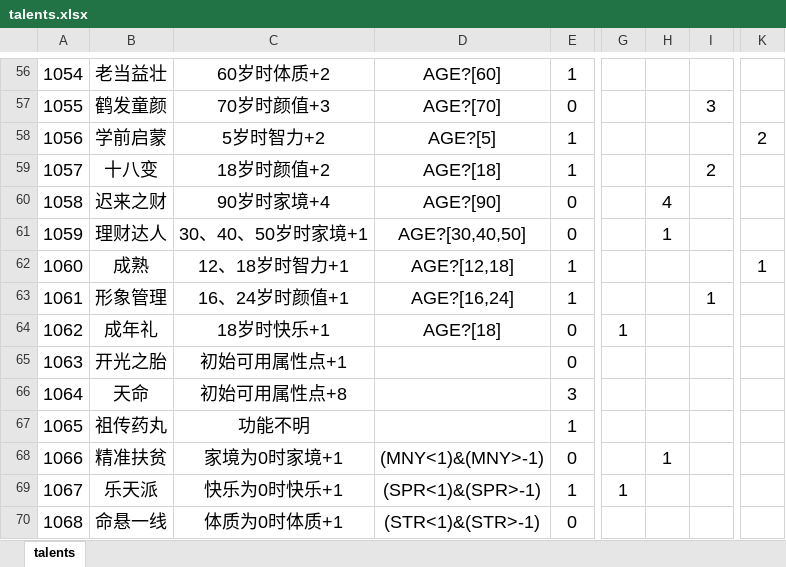
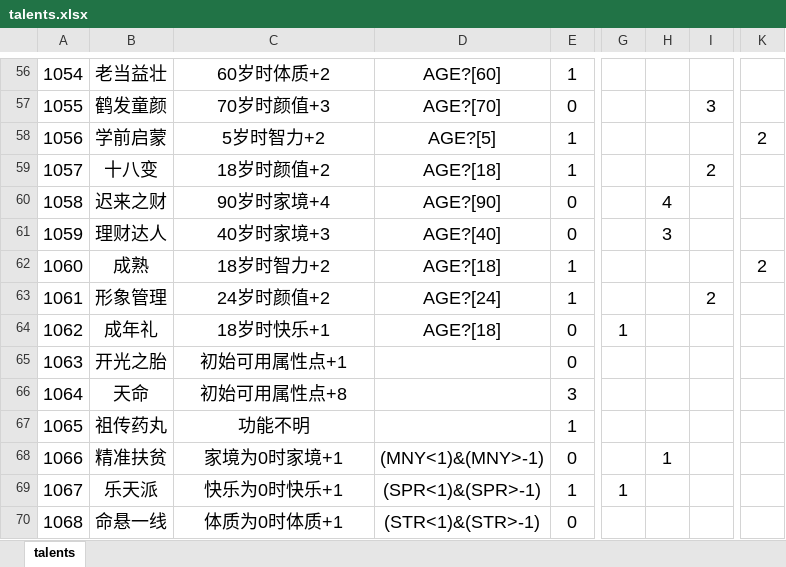
Before and after one commit to xiesean/lifeRestart, an Excel workbook: data/talents.xlsx, sheet talents, drawn as a sheet; only a part is shown, gaps mark what is left out; values as stored, in another font and other column widths than the file's, no borders; the diff names each change by its address in the sheet, - before the commit and + after, or states it on an @@ line.

Commit message:
update data

```diff
--- a/data/talents.xlsx (sheet talents)
+++ b/data/talents.xlsx (sheet talents)
-C61: 30、40、50岁时家境+1
+C61: 40岁时家境+3
-D61: AGE?[30,40,50]
+D61: AGE?[40]
-H61: 1
+H61: 3
-C62: 12、18岁时智力+1
+C62: 18岁时智力+2
-D62: AGE?[12,18]
+D62: AGE?[18]
-K62: 1
+K62: 2
-C63: 16、24岁时颜值+1
+C63: 24岁时颜值+2
-D63: AGE?[16,24]
+D63: AGE?[24]
-I63: 1
+I63: 2
```
Also changed, not shown: 1 other file.
